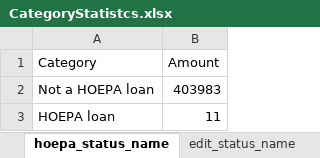
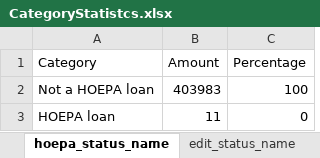
Before and after one commit to BensRepository/Mortgage-Business-Analytics-AI-Project, an Excel workbook: CategoryStatistcs.xlsx, sheet hoepa_status_name, drawn as a sheet; values as stored, in another font and other column widths than the file's, no borders; the diff names each change by its address in the sheet, - before the commit and + after, or states it on an @@ line.

```diff
--- a/CategoryStatistcs.xlsx (sheet hoepa_status_name)
+++ b/CategoryStatistcs.xlsx (sheet hoepa_status_name)
+column C (Percentage), rows 2-3: 100 | 0
```
Also changed, not shown: sheet respondent_id, sheet county_name, sheet msamd_name, sheet applicant_race_name_1, sheet agency_abbr, sheet co_applicant_race_name_1, 13 more sheets, 2 other files.
